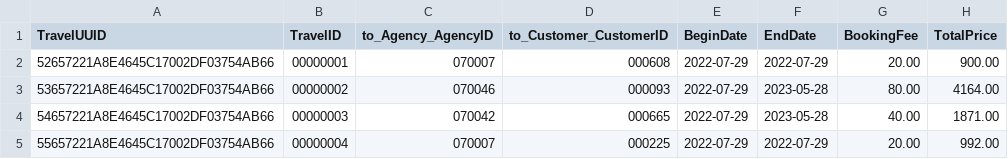
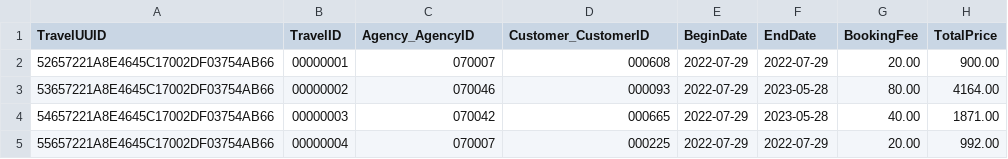
Before and after one commit to SAP-samples/cap-sflight, a CSV file: db/data/sap.fe.cap.travel-Travel.csv, drawn as a sheet; only a part is shown; the diff names each change by its address in the sheet, - before the commit and + after, or states it on an @@ line.

```diff
--- a/db/data/sap.fe.cap.travel-Travel.csv
+++ b/db/data/sap.fe.cap.travel-Travel.csv
-C1: to_Agency_AgencyID
+C1: Agency_AgencyID
-D1: to_Customer_CustomerID
+D1: Customer_CustomerID
```
Also changed, not shown: 15 other files.
